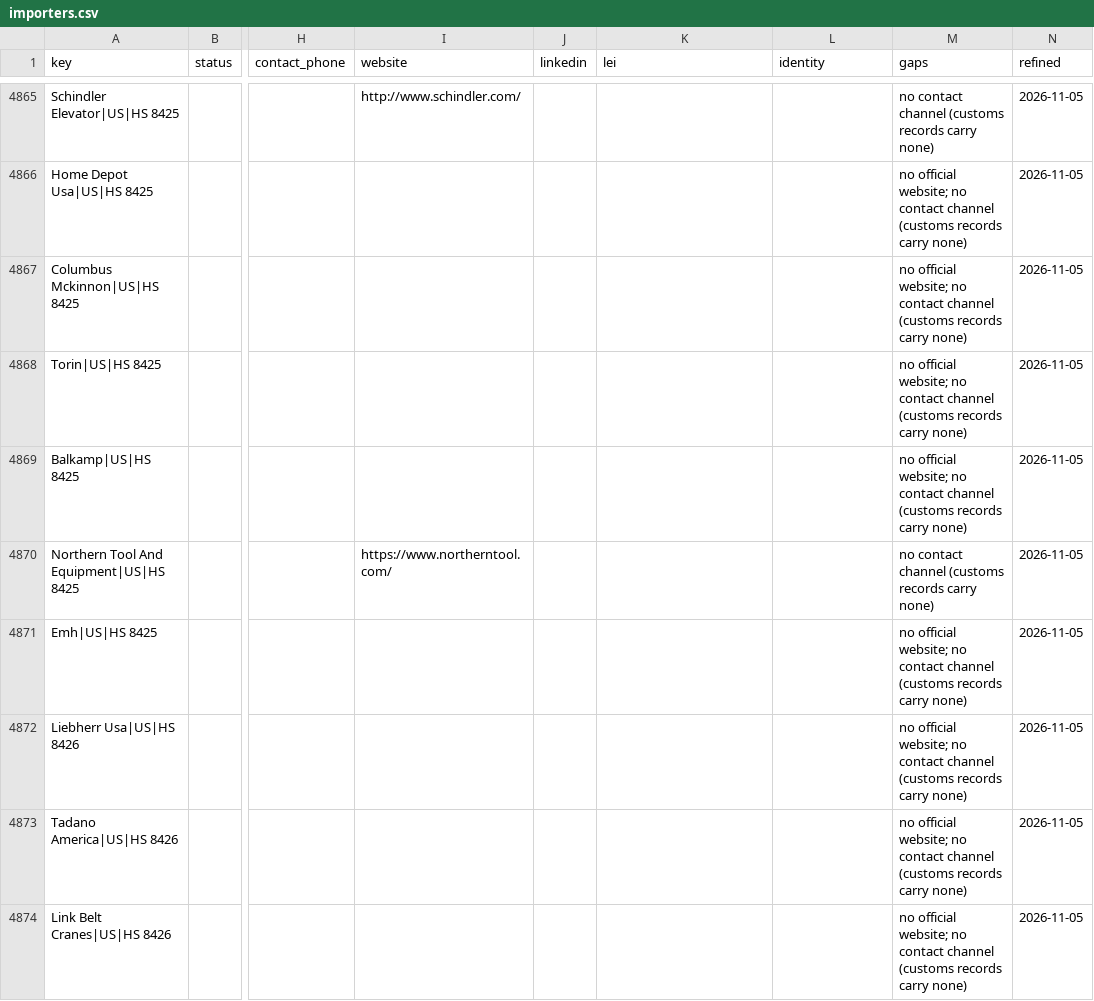
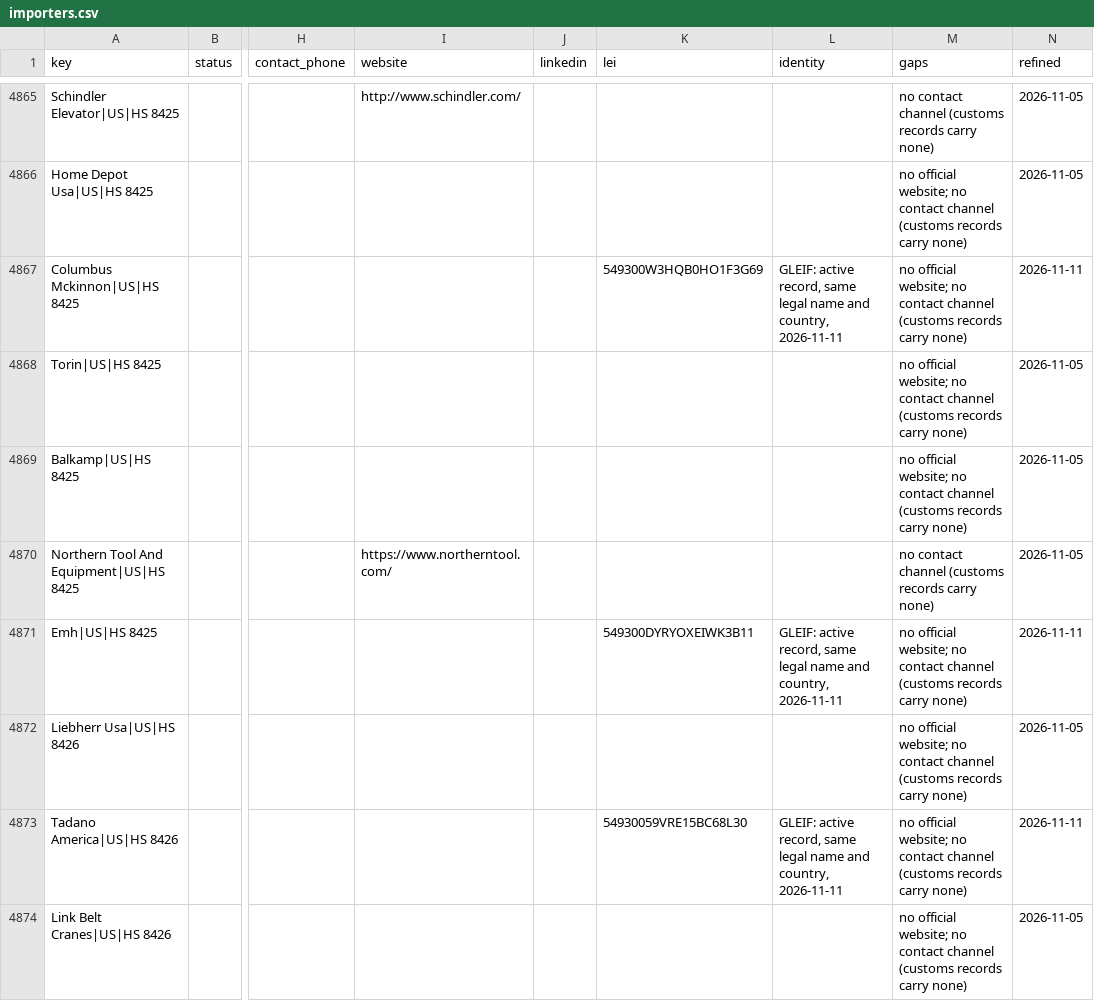
Before and after one commit to etaram/commodity-feeder, a CSV file: data/leads/refined/importers.csv, drawn as a sheet; only a part is shown, gaps mark what is left out; the diff covers the shown part only; the diff names each change by its address in the sheet, - before the commit and + after, or states it on an @@ line.

```diff
--- a/data/leads/refined/importers.csv
+++ b/data/leads/refined/importers.csv
-K4867 (lei): (empty)
+K4867 (lei): 549300W3HQB0HO1F3G69
-L4867 (identity): (empty)
+L4867 (identity): GLEIF: active record, same legal name and country, 2026-11-11
-N4867 (refined): 2026-11-05
+N4867 (refined): 2026-11-11
-K4871 (lei): (empty)
+K4871 (lei): 549300DYRYOXEIWK3B11
-L4871 (identity): (empty)
+L4871 (identity): GLEIF: active record, same legal name and country, 2026-11-11
-N4871 (refined): 2026-11-05
+N4871 (refined): 2026-11-11
-K4873 (lei): (empty)
+K4873 (lei): 54930059VRE15BC68L30
-L4873 (identity): (empty)
+L4873 (identity): GLEIF: active record, same legal name and country, 2026-11-11
-N4873 (refined): 2026-11-05
+N4873 (refined): 2026-11-11
```
Also changed, not shown: 77 edited cells elsewhere in this file, data/leads/refined/accounts.csv, data/leads/refined/buyers.csv, 3 other files.
